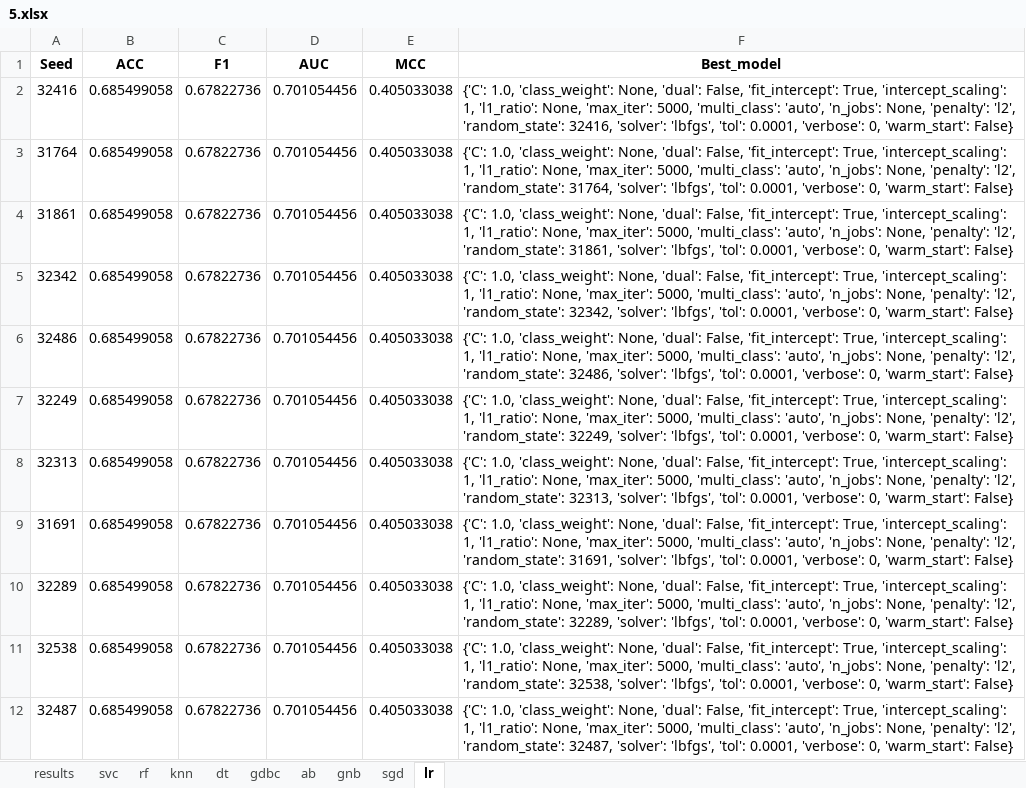
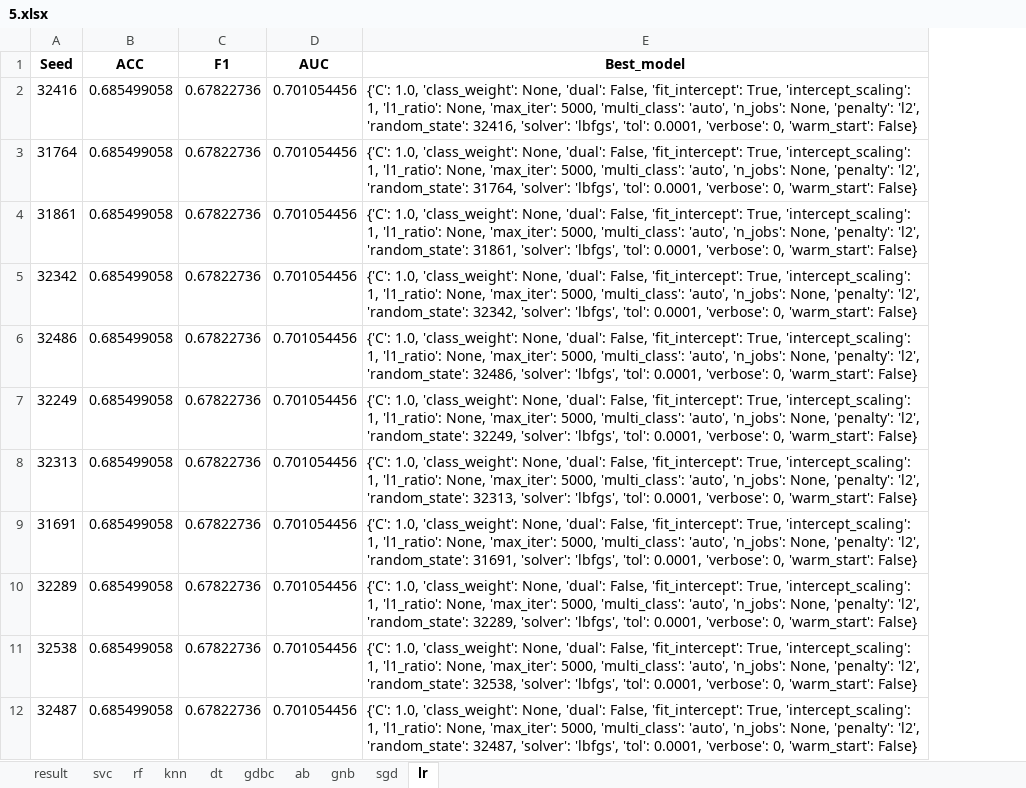
Before and after one commit to Hovi123123/Open-source, an Excel workbook: results/ML_results/5.xlsx, sheet lr, drawn as a sheet; only a part is shown; values as stored, in another font and other column widths than the file's, no borders; the diff names each change by its address in the sheet, - before the commit and + after, or states it on an @@ line.

```diff
--- a/results/ML_results/5.xlsx (sheet lr)
+++ b/results/ML_results/5.xlsx (sheet lr)
-sheet tab: results
+sheet tab: result
-column E (MCC), rows 2-12: all 0.405033038
```
Also changed, not shown: sheet sgd, sheet rf, sheet knn, sheet svc, sheet dt, sheet gdbc, 3 more sheets, results/ML_results/1.xlsx, results/ML_results/2.xlsx, 6 other files.
